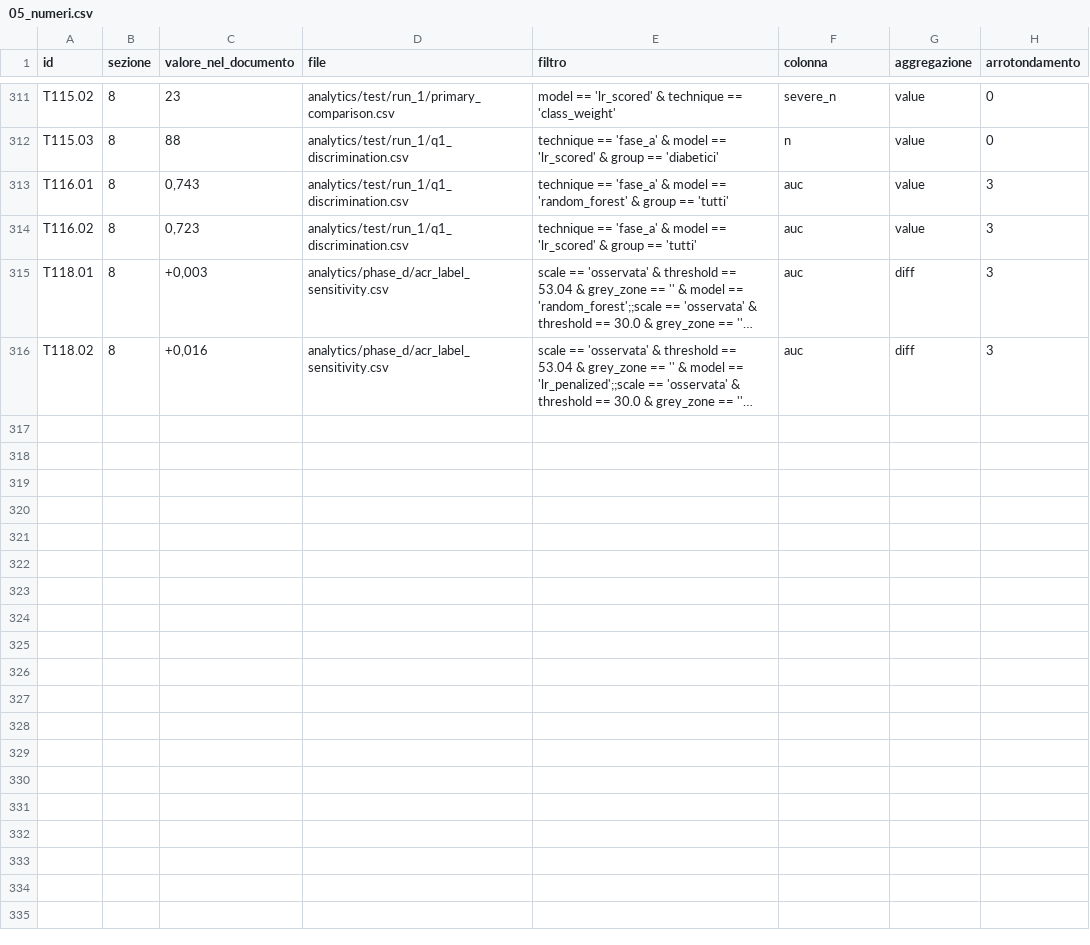
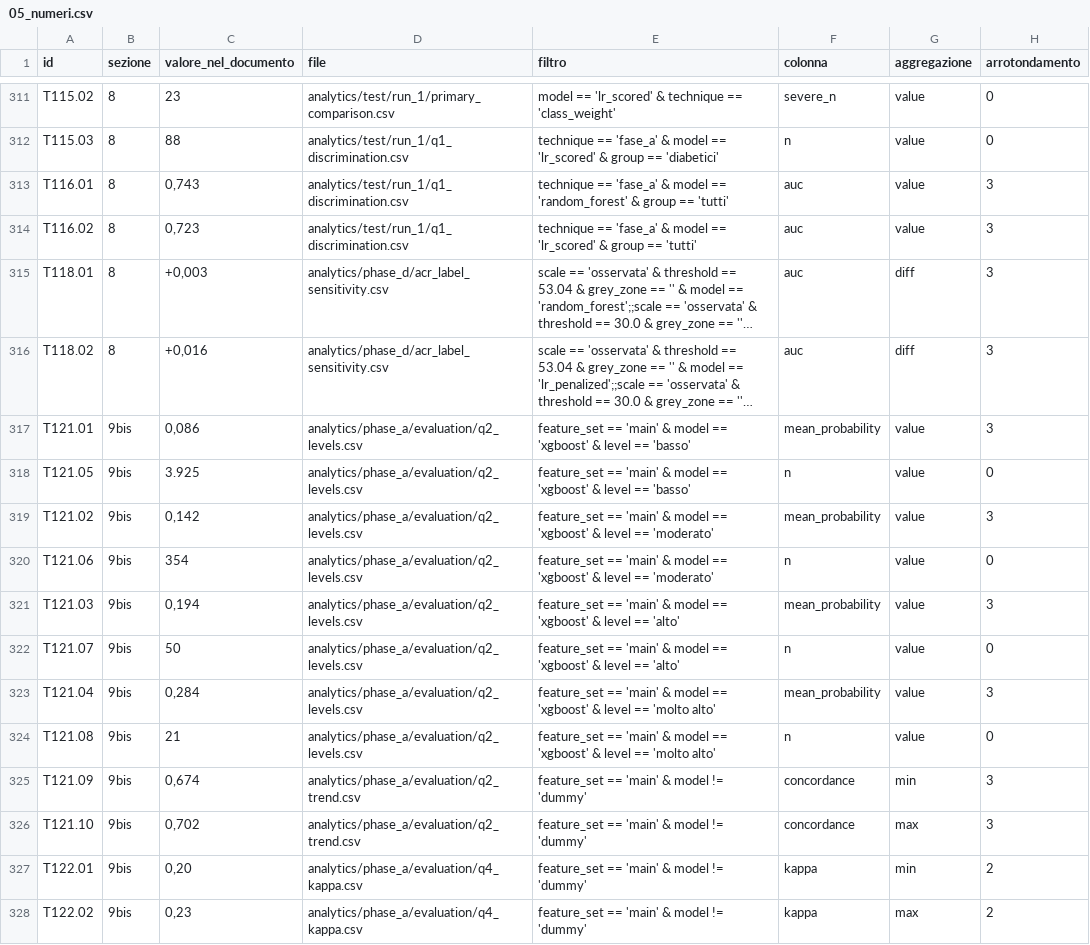
Before and after one commit to KekkoCoppola/K-Risk, a CSV file: docs/audit/05_numeri.csv, drawn as a sheet; only a part is shown, gaps mark what is left out; long unchanged cells end in …; the diff names each change by its address in the sheet, - before the commit and + after, or states it on an @@ line.

```diff
--- a/docs/audit/05_numeri.csv
+++ b/docs/audit/05_numeri.csv
+row 317: T121.01 | 9bis | 0,086 | analytics/phase_a/evaluation/q2_levels.csv | feature_set == 'main' & model == 'xgboost' & level == 'basso' | mean_probability | value | 3
+row 318: T121.05 | 9bis | 3.925 | analytics/phase_a/evaluation/q2_levels.csv | feature_set == 'main' & model == 'xgboost' & level == 'basso' | n | value | 0
+row 319: T121.02 | 9bis | 0,142 | analytics/phase_a/evaluation/q2_levels.csv | feature_set == 'main' & model == 'xgboost' & level == 'moderato' | mean_probability | value | 3
+row 320: T121.06 | 9bis | 354 | analytics/phase_a/evaluation/q2_levels.csv | feature_set == 'main' & model == 'xgboost' & level == 'moderato' | n | value | 0
+row 321: T121.03 | 9bis | 0,194 | analytics/phase_a/evaluation/q2_levels.csv | feature_set == 'main' & model == 'xgboost' & level == 'alto' | mean_probability | value | 3
+row 322: T121.07 | 9bis | 50 | analytics/phase_a/evaluation/q2_levels.csv | feature_set == 'main' & model == 'xgboost' & level == 'alto' | n | value | 0
+row 323: T121.04 | 9bis | 0,284 | analytics/phase_a/evaluation/q2_levels.csv | feature_set == 'main' & model == 'xgboost' & level == 'molto alto' | mean_probability | value | 3
+row 324: T121.08 | 9bis | 21 | analytics/phase_a/evaluation/q2_levels.csv | feature_set == 'main' & model == 'xgboost' & level == 'molto alto' | n | value | 0
+row 325: T121.09 | 9bis | 0,674 | analytics/phase_a/evaluation/q2_trend.csv | feature_set == 'main' & model != 'dummy' | concordance | min | 3
+row 326: T121.10 | 9bis | 0,702 | analytics/phase_a/evaluation/q2_trend.csv | feature_set == 'main' & model != 'dummy' | concordance | max | 3
+row 327: T122.01 | 9bis | 0,20 | analytics/phase_a/evaluation/q4_kappa.csv | feature_set == 'main' & model != 'dummy' | kappa | min | 2
+row 328: T122.02 | 9bis | 0,23 | analytics/phase_a/evaluation/q4_kappa.csv | feature_set == 'main' & model != 'dummy' | kappa | max | 2
```
Also changed, not shown: 7 other files.
